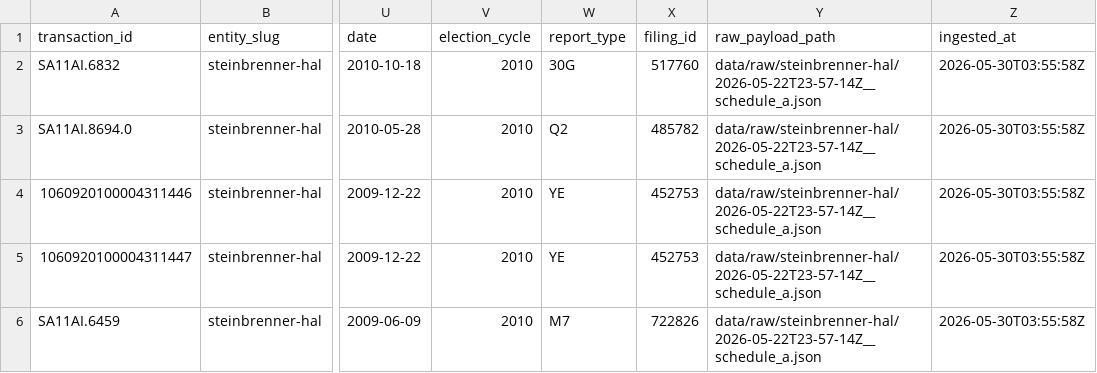
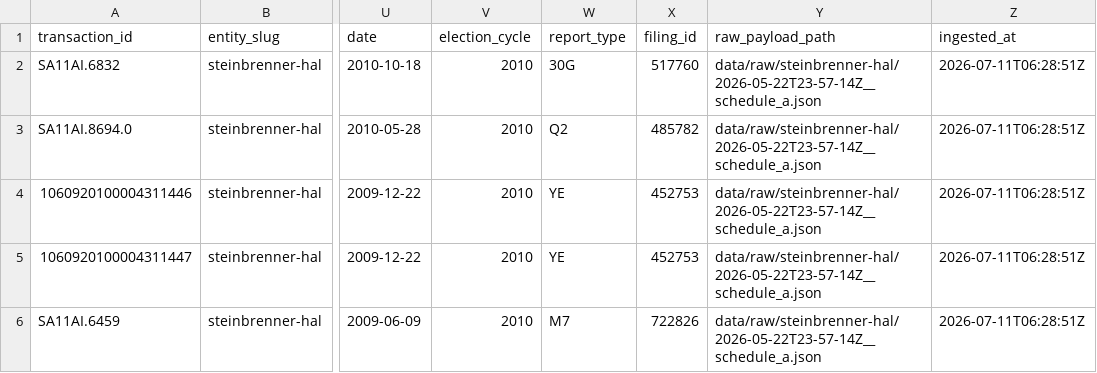
Before and after one commit to alexbazeley/checkswing, a CSV file: data/donations/steinbrenner-hal/by_cycle/2010.csv, drawn as a sheet; only a part is shown, gaps mark what is left out; the diff names each change by its address in the sheet, - before the commit and + after, or states it on an @@ line.

```diff
--- a/data/donations/steinbrenner-hal/by_cycle/2010.csv
+++ b/data/donations/steinbrenner-hal/by_cycle/2010.csv
-Z2:Z6 (ingested_at): 2026-05-30T03:55:58Z
+Z2:Z6 (ingested_at): 2026-07-11T06:28:51Z
```
Also changed, not shown: data/donations/steinbrenner-hal/by_cycle/2012.csv, data/donations/steinbrenner-hal/by_cycle/2014.csv, 13 other files.
